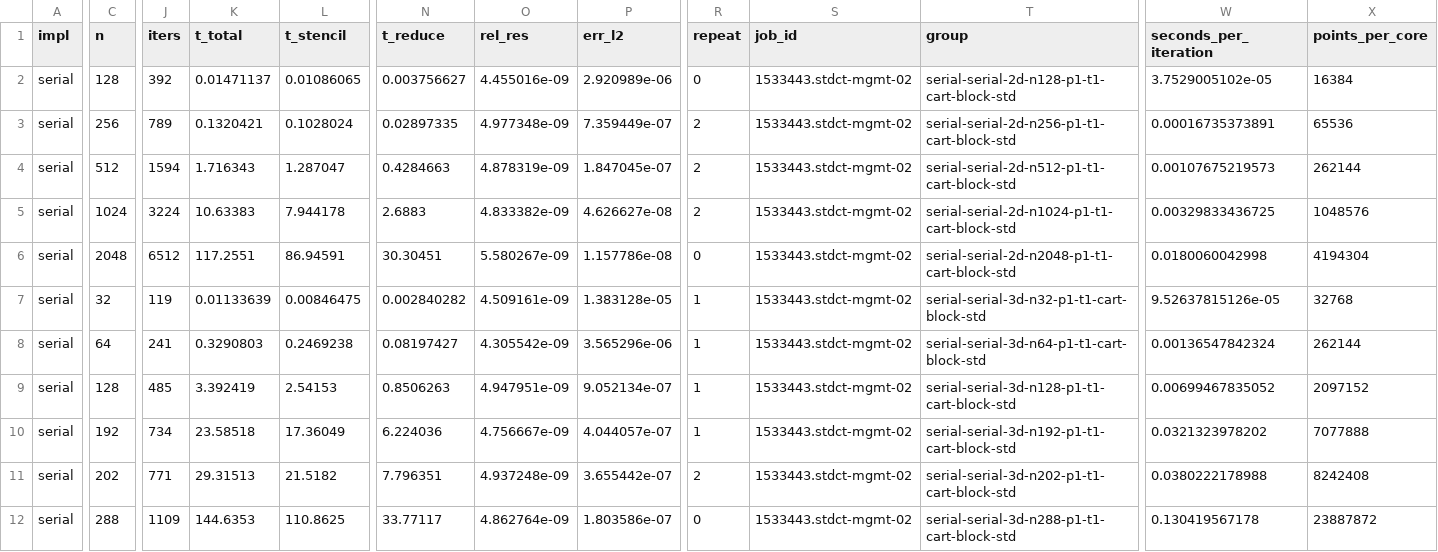
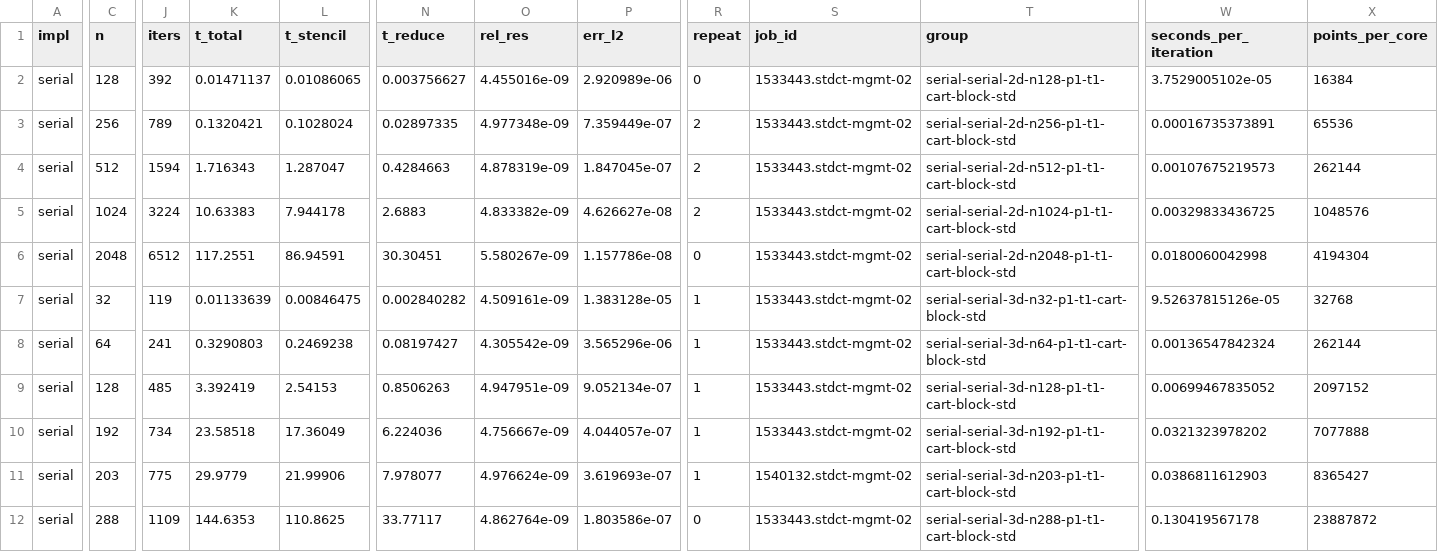
Before and after one commit to ZYKuni/NUS_DSA5208_project3_1107, a CSV file: results/tables/serial_scaling.csv, drawn as a sheet; only a part is shown, gaps mark what is left out; the diff covers the shown part only; the diff names each change by its address in the sheet, - before the commit and + after, or states it on an @@ line.

```diff
--- a/results/tables/serial_scaling.csv
+++ b/results/tables/serial_scaling.csv
-C11 (n): 202
+C11 (n): 203
-J11 (iters): 771
+J11 (iters): 775
-K11 (t_total): 29.31513
+K11 (t_total): 29.9779
-L11 (t_stencil): 21.5182
+L11 (t_stencil): 21.99906
-N11 (t_reduce): 7.796351
+N11 (t_reduce): 7.978077
-O11 (rel_res): 4.937248e-09
+O11 (rel_res): 4.976624e-09
-P11 (err_l2): 3.655442e-07
+P11 (err_l2): 3.619693e-07
-R11 (repeat): 2
+R11 (repeat): 1
-S11 (job_id): 1533443.stdct-mgmt-02
+S11 (job_id): 1540132.stdct-mgmt-02
-T11 (group): serial-serial-3d-n202-p1-t1-cart-block-std
+T11 (group): serial-serial-3d-n203-p1-t1-cart-block-std
-W11 (seconds_per_iteration): 0.0380222178988
+W11 (seconds_per_iteration): 0.0386811612903
-X11 (points_per_core): 8242408
+X11 (points_per_core): 8365427
```
Also changed, not shown: 20 edited cells elsewhere in this file, results/all.csv, results/analysis_samples.csv, 39 other files.
